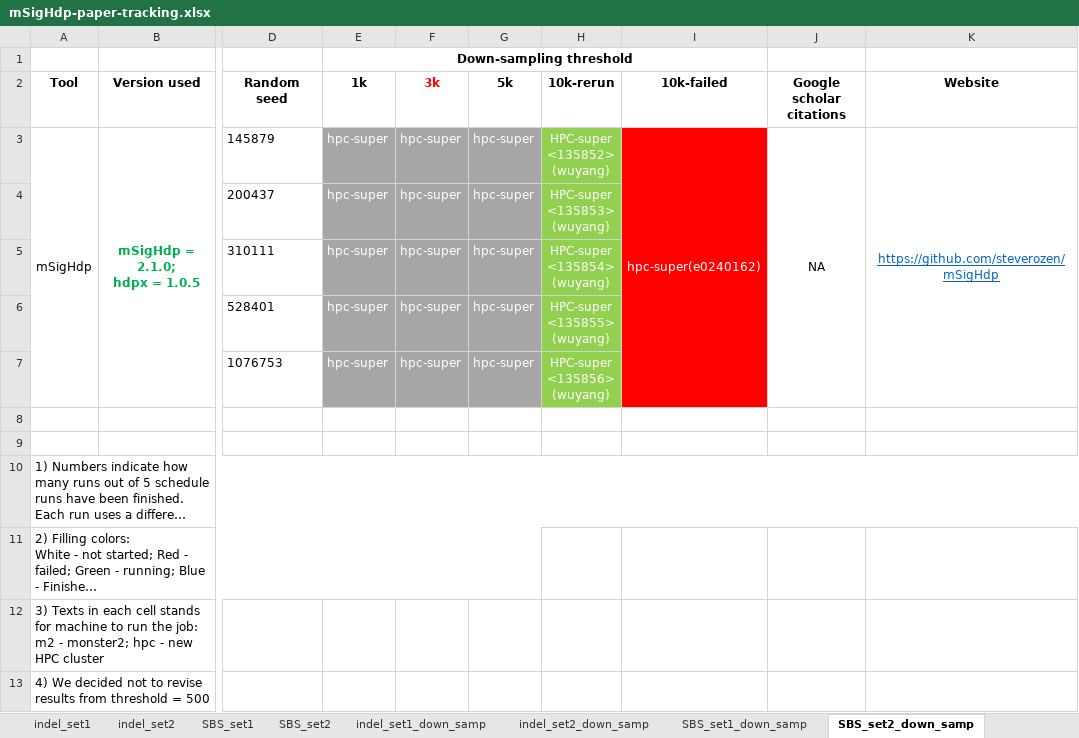
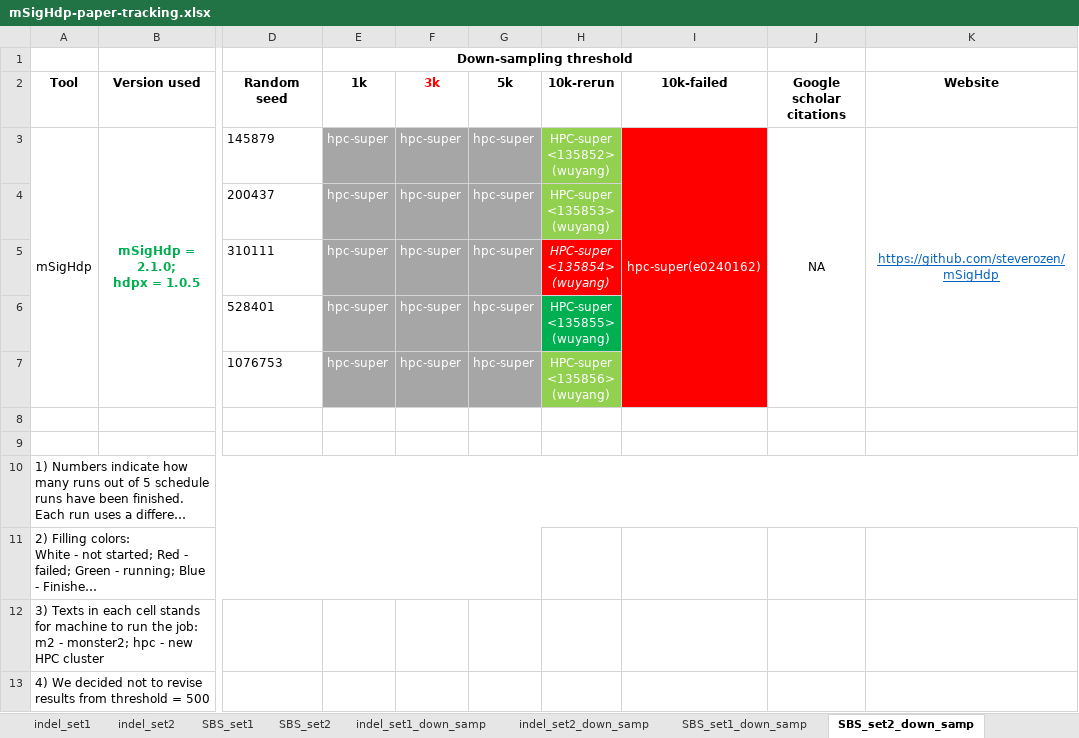
Before and after one commit to steverozen/mSigHdp_paper_sup_files_x1, an Excel workbook: documents/CPU_timing/mSigHdp-paper-tracking.xlsx, sheet SBS_set2_down_samp, drawn as a sheet; only a part is shown, gaps mark what is left out; long unchanged cells end in …; values as stored, in another font and other column widths than the file's, no borders; the diff names each change by its address in the sheet, - before the commit and + after, or states it on an @@ line.

```diff
--- a/documents/CPU_timing/mSigHdp-paper-tracking.xlsx (sheet SBS_set2_down_samp)
+++ b/documents/CPU_timing/mSigHdp-paper-tracking.xlsx (sheet SBS_set2_down_samp)
@@ H5 fill: #92D050 → #FF0000, italic: off → on @@
-H6 fill: #92D050
+H6 fill: #00B050
```
Also changed, not shown: sheet SBS_set1, sheet indel_set2, 3 other files.
